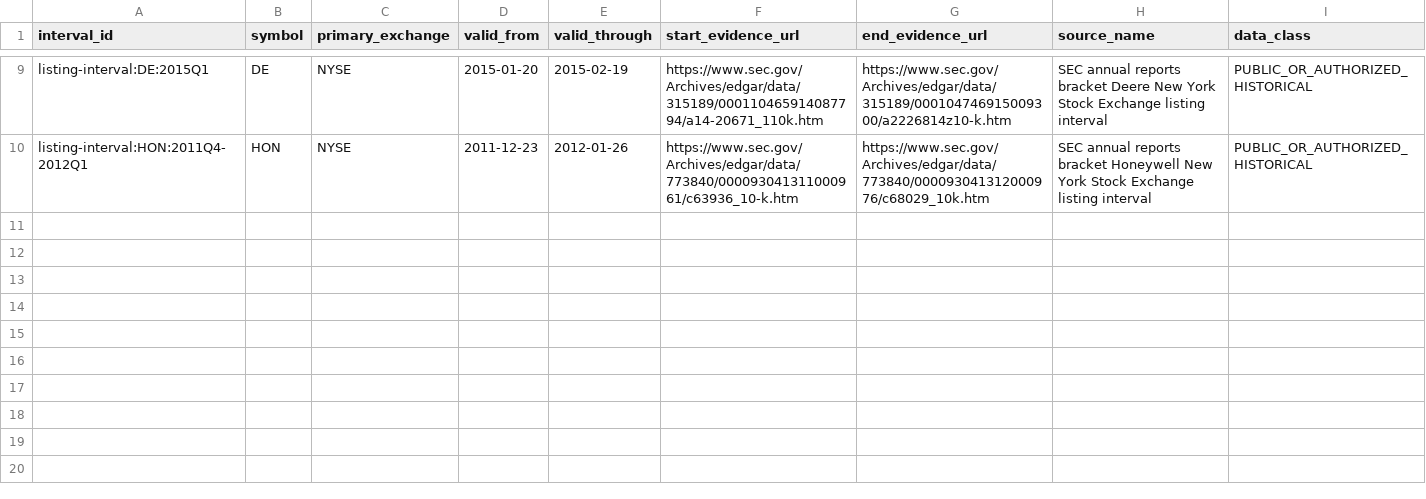
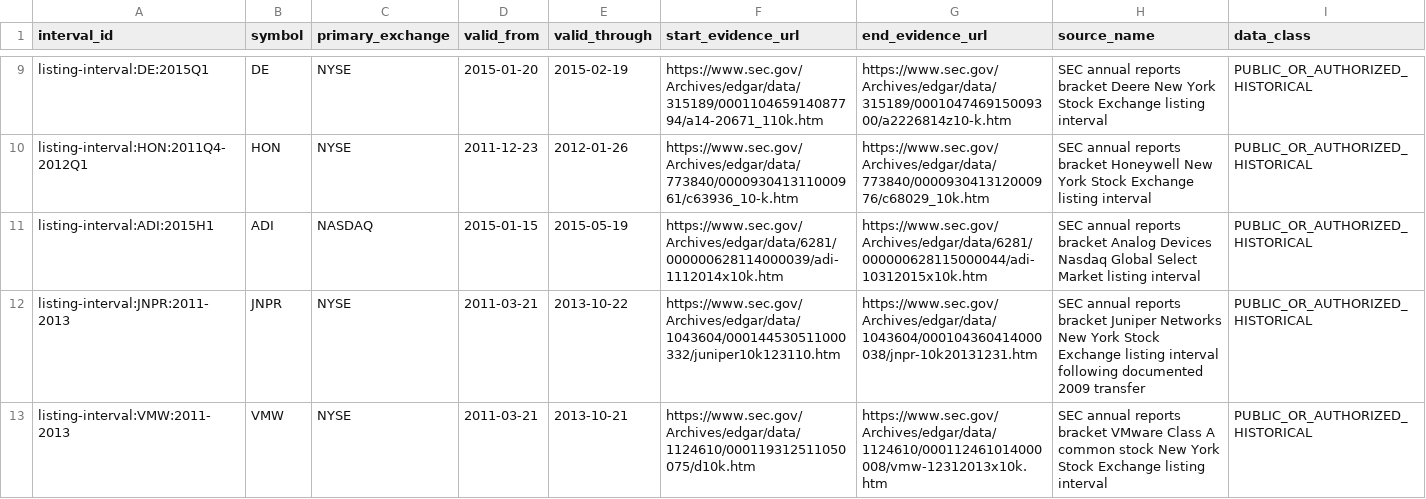
Before and after one commit to P00NSMASHER/github-value-hunt-ledger, a CSV file: historical_mnpi/real_corpus/listing_intervals.csv, drawn as a sheet; only a part is shown, gaps mark what is left out.

Commit message:
MNPI G2 batch 4: add ADI JNPR VMW listing intervals

```diff
--- a/historical_mnpi/real_corpus/listing_intervals.csv
+++ b/historical_mnpi/real_corpus/listing_intervals.csv
@@ -10 +10,4 @@ listing-interval:DE:2015Q1,DE,NYSE,2015-01-20,2015-02-19,https://www.sec.gov/Arc
 listing-interval:HON:2011Q4-2012Q1,HON,NYSE,2011-12-23,2012-01-26,https://www.sec.gov/Archives/edgar/data/773840/000093041311000961/c63936_10-k.htm,https://www.sec.gov/Archives/edgar/data/773840/000093041312000976/c68029_10k.htm,SEC annual reports bracket Honeywell New York Stock Exchange listing interval,PUBLIC_OR_AUTHORIZED_HISTORICAL
+listing-interval:ADI:2015H1,ADI,NASDAQ,2015-01-15,2015-05-19,https://www.sec.gov/Archives/edgar/data/6281/000000628114000039/adi-1112014x10k.htm,https://www.sec.gov/Archives/edgar/data/6281/000000628115000044/adi-10312015x10k.htm,SEC annual reports bracket Analog Devices Nasdaq Global Select Market listing interval,PUBLIC_OR_AUTHORIZED_HISTORICAL
+listing-interval:JNPR:2011-2013,JNPR,NYSE,2011-03-21,2013-10-22,https://www.sec.gov/Archives/edgar/data/1043604/000144530511000332/juniper10k123110.htm,https://www.sec.gov/Archives/edgar/data/1043604/000104360414000038/jnpr-10k20131231.htm,SEC annual reports bracket Juniper Networks New York Stock Exchange listing interval following documented 2009 transfer,PUBLIC_OR_AUTHORIZED_HISTORICAL
+listing-interval:VMW:2011-2013,VMW,NYSE,2011-03-21,2013-10-21,https://www.sec.gov/Archives/edgar/data/1124610/000119312511050075/d10k.htm,https://www.sec.gov/Archives/edgar/data/1124610/000112461014000008/vmw-12312013x10k.htm,SEC annual reports bracket VMware Class A common stock New York Stock Exchange listing interval,PUBLIC_OR_AUTHORIZED_HISTORICAL
```
